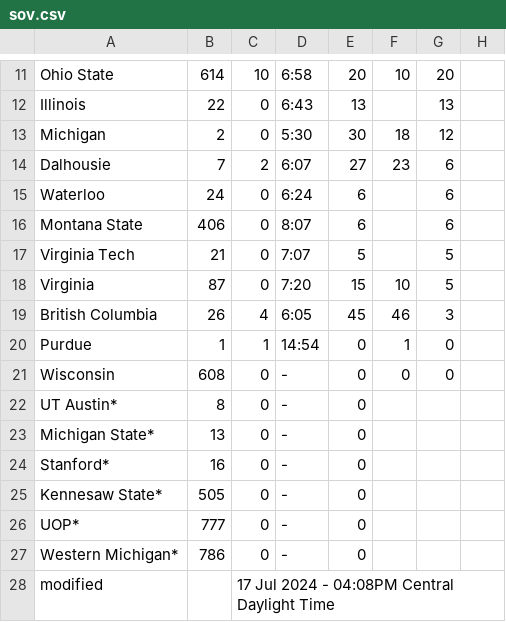
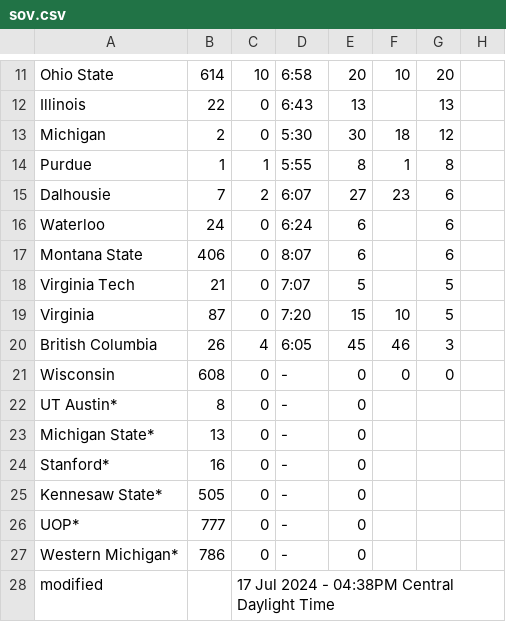
Before and after one commit to jtmullen/asc-fsgp-2024-results, a CSV file: _data/fsgp/sov.csv, drawn as a sheet; only a part is shown, gaps mark what is left out.

```diff
--- a/_data/fsgp/sov.csv
+++ b/_data/fsgp/sov.csv
@@ -13,2 +13,3 @@ Illinois,22,0,6:43,13,,13,
 Michigan,2,0,5:30,30,18,12,
+Purdue,1,1,5:55,8,1,8,
 Dalhousie,7,2,6:07,27,23,6,
@@ -19,3 +20,2 @@ Virginia,87,0,7:20,15,10,5,
 British Columbia,26,4,6:05,45,46,3,
-Purdue,1,1,14:54,0,1,0,
 Wisconsin,608,0,-,0,0,0,
@@ -27,2 +27,2 @@ UOP*,777,0,-,0,,,
 Western Michigan*,786,0,-,0,,,
-modified,,17 Jul 2024 - 04:08PM Central Daylight Time,,,,,
+modified,,17 Jul 2024 - 04:38PM Central Daylight Time,,,,,
```
Also changed, not shown: _data/fsgp/mov.csv.
